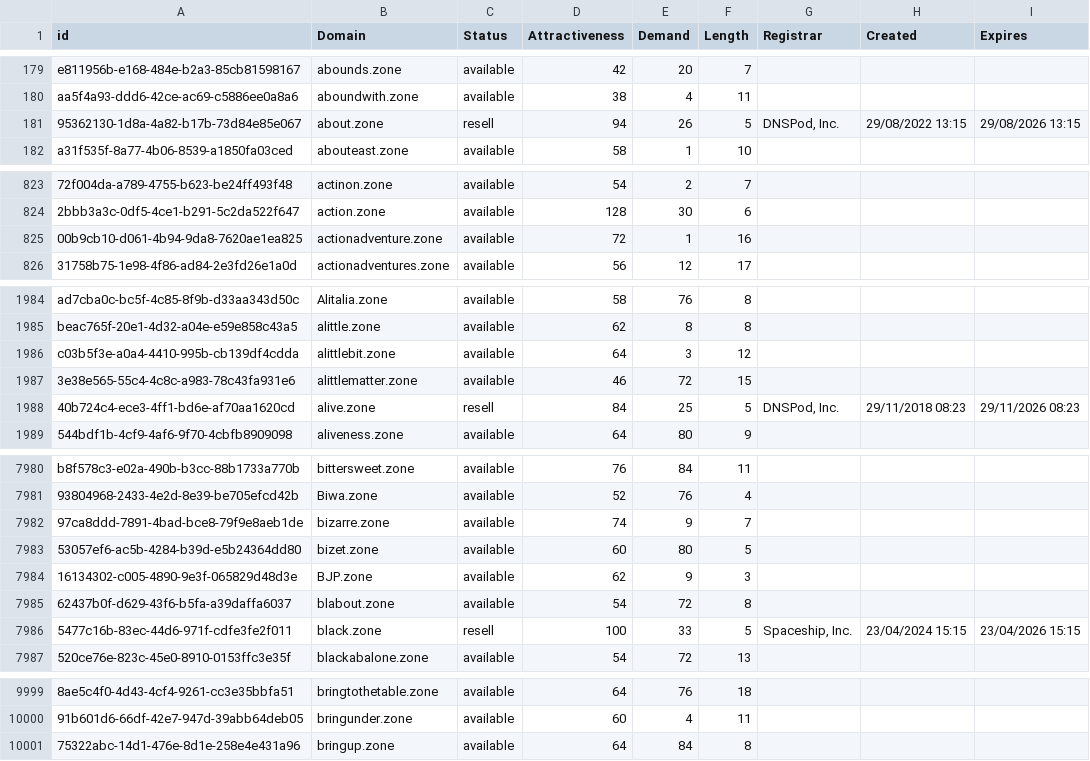
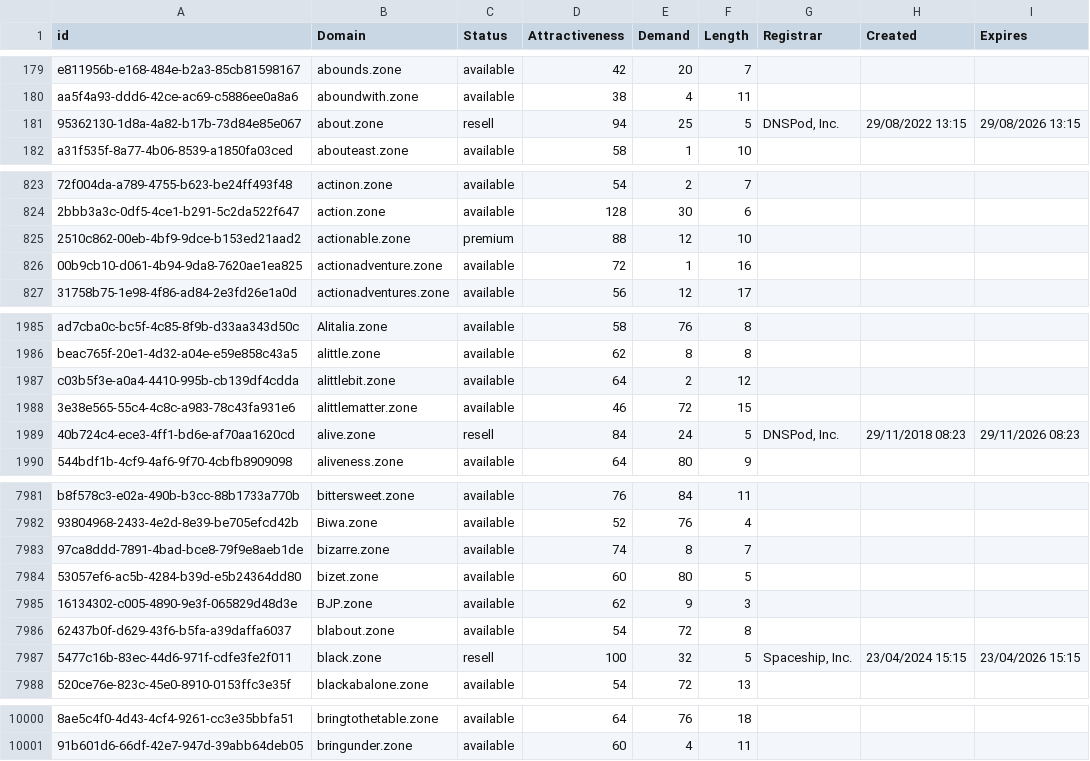
Before and after one commit to UniqueDomains/zone-oneword-domains, a CSV file: zone.csv, drawn as a sheet; only a part is shown, gaps mark what is left out; removed rows and columns are numbered as before the commit, all else as after; the diff covers the shown part only; the diff names each change by its address in the sheet, - before the commit and + after, or states it on an @@ line.

Commit message:
Domains update

```diff
--- a/zone.csv
+++ b/zone.csv
-E181 (Demand): 26
+E181 (Demand): 25
+row 825: 2510c862-00eb-4bf9-9dce-b153ed21aad2 | actionable.zone | premium | 88 | 12 | 10
-E1987 (Demand): 3
+E1987 (Demand): 2
-E1989 (Demand): 25
+E1989 (Demand): 24
-E7983 (Demand): 9
+E7983 (Demand): 8
-E7987 (Demand): 33
+E7987 (Demand): 32
-row 10001: 75322abc-14d1-476e-8d1e-258e4e431a96 | bringup.zone | available | 64 | 84 | 8
```
Also changed, not shown: 53 edited cells elsewhere in this file, 2 other files.
